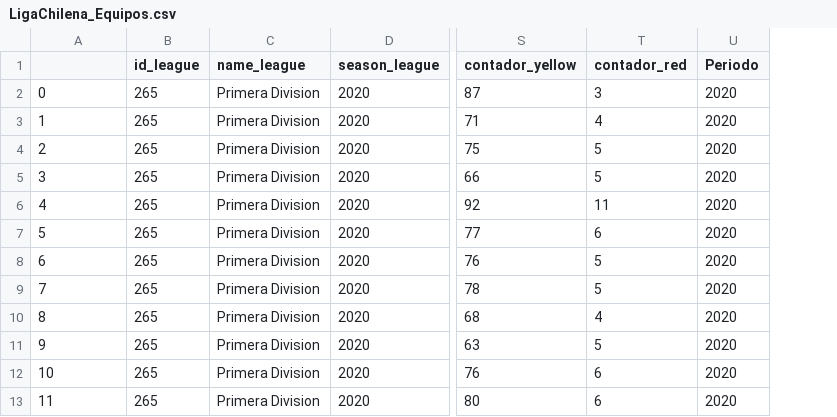
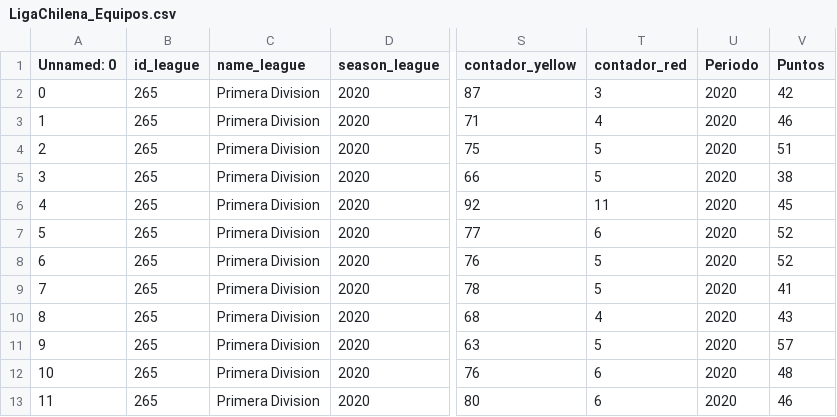
Before and after one commit to Foco22/proyectofinalMIAVI, a CSV file: LigaChilena_Equipos.csv, drawn as a sheet; only a part is shown, gaps mark what is left out; the diff names each change by its address in the sheet, - before the commit and + after, or states it on an @@ line.

```diff
--- a/LigaChilena_Equipos.csv
+++ b/LigaChilena_Equipos.csv
+column V (Puntos), rows 2-13: 42 | 46 | 51 | 38 | 45 | 52 | 52 | 41 | 43 | 57 | 48 | 46
-A1: (empty)
+A1: Unnamed: 0
```
Also changed, not shown: 4 other files.
